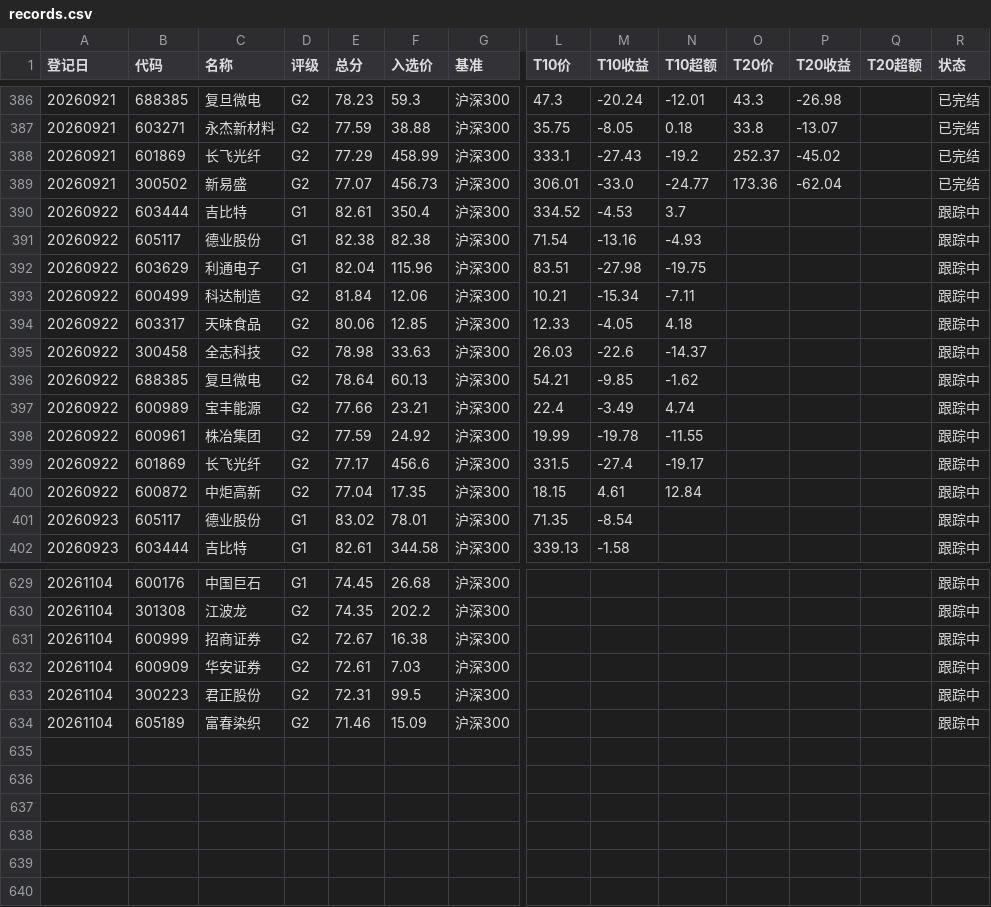
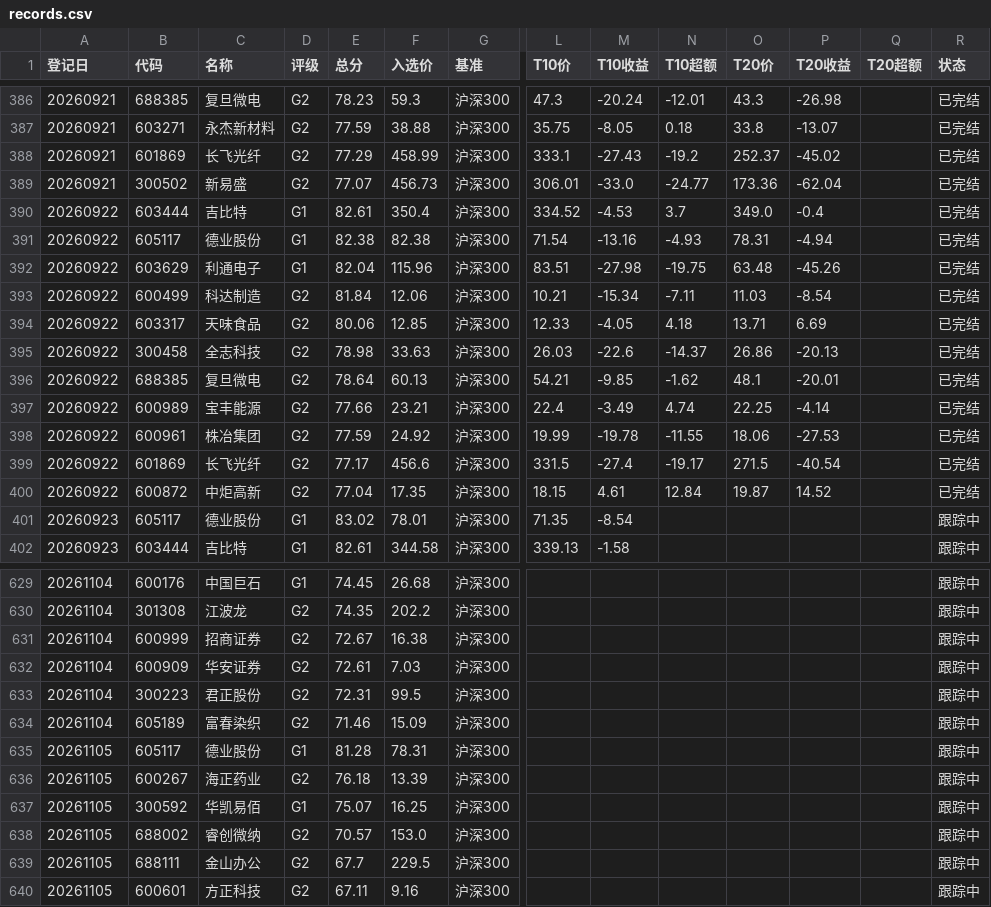
Before and after one commit to yiongq/astock-radar, a CSV file: data/track/records.csv, drawn as a sheet; only a part is shown, gaps mark what is left out; rows hold the shown columns only; the diff covers the shown part only; the diff names each change by its address in the sheet, - before the commit and + after, or states it on an @@ line.

```diff
--- a/data/track/records.csv
+++ b/data/track/records.csv
-O390 (T20价): (empty)
+O390 (T20价): 349.0
-P390 (T20收益): (empty)
+P390 (T20收益): -0.4
-R390:R400 (状态): 跟踪中
+R390:R400 (状态): 已完结
-O391 (T20价): (empty)
+O391 (T20价): 78.31
-P391 (T20收益): (empty)
+P391 (T20收益): -4.94
-O392 (T20价): (empty)
+O392 (T20价): 63.48
-P392 (T20收益): (empty)
+P392 (T20收益): -45.26
-O393 (T20价): (empty)
+O393 (T20价): 11.03
-P393 (T20收益): (empty)
+P393 (T20收益): -8.54
-O394 (T20价): (empty)
+O394 (T20价): 13.71
-P394 (T20收益): (empty)
+P394 (T20收益): 6.69
-O395 (T20价): (empty)
+O395 (T20价): 26.86
-P395 (T20收益): (empty)
+P395 (T20收益): -20.13
-O396 (T20价): (empty)
+O396 (T20价): 48.1
-P396 (T20收益): (empty)
+P396 (T20收益): -20.01
-O397 (T20价): (empty)
+O397 (T20价): 22.25
-P397 (T20收益): (empty)
+P397 (T20收益): -4.14
-O398 (T20价): (empty)
+O398 (T20价): 18.06
-P398 (T20收益): (empty)
+P398 (T20收益): -27.53
-O399 (T20价): (empty)
+O399 (T20价): 271.5
-P399 (T20收益): (empty)
+P399 (T20收益): -40.54
-O400 (T20价): (empty)
+O400 (T20价): 19.87
-P400 (T20收益): (empty)
+P400 (T20收益): 14.52
+row 635: 20261105 | 605117 | 德业股份 | G1 | 81.28 | 78.31 | 沪深300 |  |  |  |  |  |  | 跟踪中
+row 636: 20261105 | 600267 | 海正药业 | G2 | 76.18 | 13.39 | 沪深300 |  |  |  |  |  |  | 跟踪中
+row 637: 20261105 | 300592 | 华凯易佰 | G1 | 75.07 | 16.25 | 沪深300 |  |  |  |  |  |  | 跟踪中
+row 638: 20261105 | 688002 | 睿创微纳 | G2 | 70.57 | 153.0 | 沪深300 |  |  |  |  |  |  | 跟踪中
+row 639: 20261105 | 688111 | 金山办公 | G2 | 67.7 | 229.5 | 沪深300 |  |  |  |  |  |  | 跟踪中
+row 640: 20261105 | 600601 | 方正科技 | G2 | 67.11 | 9.16 | 沪深300 |  |  |  |  |  |  | 跟踪中
```
Also changed, not shown: 56 edited cells elsewhere in this file, data/latest/klines.csv, data/latest/spot.csv, 8 other files.
